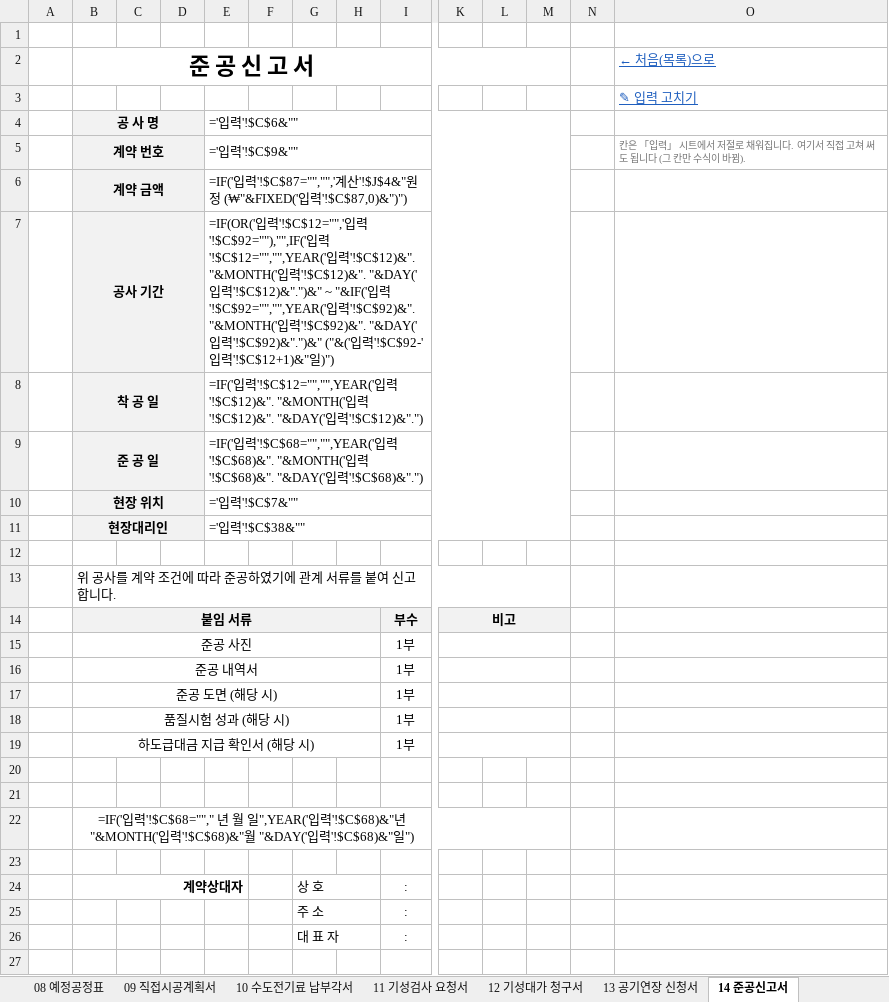
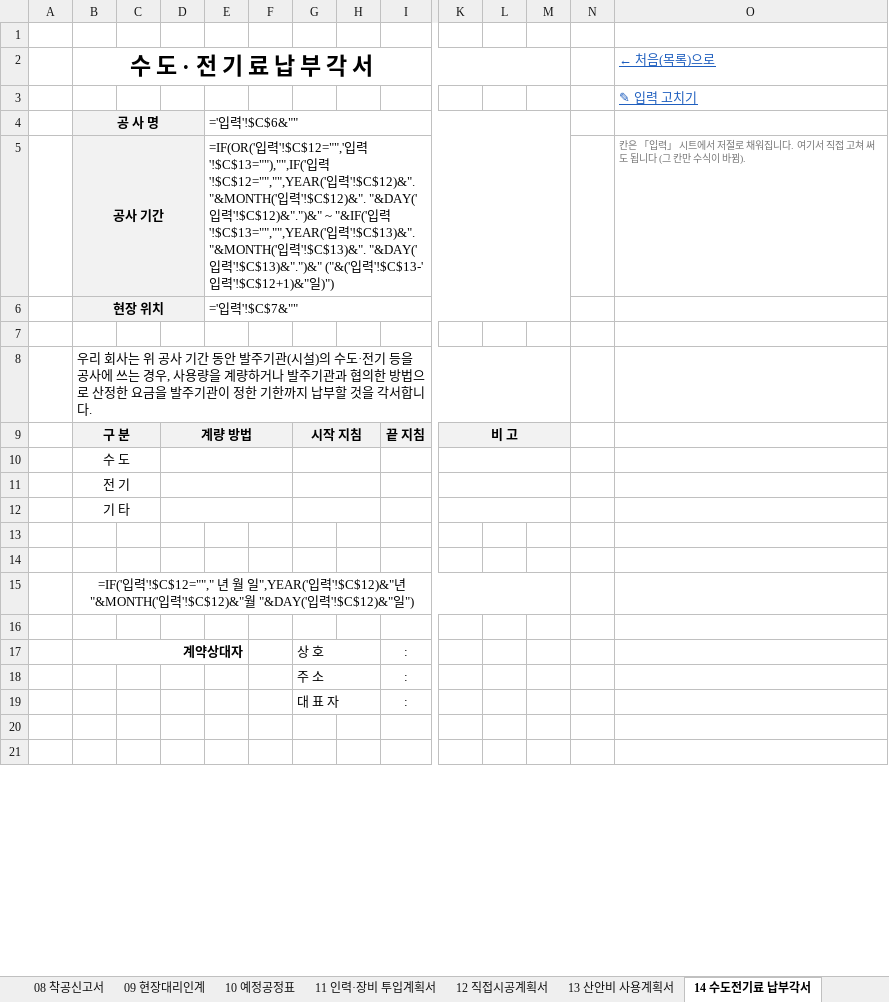
Before and after one commit to kimmyounghwan/K-conmap, an Excel workbook: web/public/tools/files/k-conmap-wonclick.xlsx, sheet 14 수도전기료 납부각서, drawn as a sheet; only a part is shown, gaps mark what is left out; the shorter side is filled out with more unchanged rows; values as stored, in another font and other column widths than the file's, no borders; formulas without a stored value are shown as written; removed rows and columns are numbered as before the commit, all else as after; rows hold the shown columns only; the diff names each change by its address in the sheet, - before the commit and + after, or states it on an @@ line.

```diff
--- a/web/public/tools/files/k-conmap-wonclick.xlsx (sheet 14 수도전기료 납부각서)
+++ b/web/public/tools/files/k-conmap-wonclick.xlsx (sheet 14 수도전기료 납부각서)
-sheet tab: 08 예정공정표
+sheet tab: 08 착공신고서
-sheet tab: 09 직접시공계획서
+sheet tab: 09 현장대리인계
-sheet tab: 10 수도전기료 납부각서
+sheet tab: 10 예정공정표
-sheet tab: 11 기성검사 요청서
+sheet tab: 11 인력·장비 투입계획서
-sheet tab: 12 기성대가 청구서
+sheet tab: 12 직접시공계획서
-sheet tab: 13 공기연장 신청서
+sheet tab: 13 산안비 사용계획서
-sheet tab: 14 준공신고서
+sheet tab: 14 수도전기료 납부각서
-B2: 준 공 신 고 서
+B2: 수 도 · 전 기 료 납 부 각 서
-row 5:  | 계약 번호 |  |  | ='입력'!$C$9&"" |  |  |  |  |  |  |  |  | 칸은 「입력」 시트에서 저절로 채워집니다. 여기서 직접 고쳐 써도 됩니다 (그 칸만 수식이 바뀜).
-row 6:  | 계약 금액 |  |  | =IF('입력'!$C$87="","",'계산'!$J$4&"원정 (₩"&FIXED('입력'!$C$87,0)&")")
-E5: …입력'!$C$92=""),"",IF('입력'!$C$12="","",YEAR('입력'!$C$12)&". "&MONTH('입력'!$C$12)&". "&DAY('입력'!$C$12)&".")&" ~ "&IF('입력'!$C$92="","",YEAR('입력'!$C$92)&". "&MONTH('입력'!$C$92)&". "&DAY('입력'!$C$92)&".")&" ("&('입력'!$C$92-'입력…
+E5: …입력'!$C$13=""),"",IF('입력'!$C$12="","",YEAR('입력'!$C$12)&". "&MONTH('입력'!$C$12)&". "&DAY('입력'!$C$12)&".")&" ~ "&IF('입력'!$C$13="","",YEAR('입력'!$C$13)&". "&MONTH('입력'!$C$13)&". "&DAY('입력'!$C$13)&".")&" ("&('입력'!$C$13-'입력…
-O5 (← 처음(목록)으로): (empty)
+O5 (← 처음(목록)으로): 칸은 「입력」 시트에서 저절로 채워집니다. 여기서 직접 고쳐 써도 됩니다 (그 칸만 수식이 바뀜).
-row 8:  | 착 공 일 |  |  | =IF('입력'!$C$12="","",YEAR('입력'!$C$12)&". "&MONTH('입력'!$C$12)&". "&DAY('입력'!$C$12)&".")
-row 9:  | 준 공 일 |  |  | =IF('입력'!$C$68="","",YEAR('입력'!$C$68)&". "&MONTH('입력'!$C$68)&". "&DAY('입력'!$C$68)&".")
-row 11:  | 현장대리인 |  |  | ='입력'!$C$38&""
-B8 (수 도 · 전 기 료 납 부 각 서): 위 공사를 계약 조건에 따라 준공하였기에 관계 서류를 붙여 신고합니다.
+B8 (수 도 · 전 기 료 납 부 각 서): 우리 회사는 위 공사 기간 동안 발주기관(시설)의 수도·전기 등을 공사에 쓰는 경우, 사용량을 계량하거나 발주기관과 협의한 방법으로 산정한 요금을 발주기관이 정한 기한까지 납부할 것을 각서합니다.
-row 14:  | 붙임 서류 |  |  |  |  |  |  | 부수 | 비고
-row 15:  | 준공 사진 |  |  |  |  |  |  | 1부
-row 16:  | 준공 내역서 |  |  |  |  |  |  | 1부
-row 17:  | 준공 도면 (해당 시) |  |  |  |  |  |  | 1부
-row 18:  | 품질시험 성과 (해당 시) |  |  |  |  |  |  | 1부
-row 19:  | 하도급대금 지급 확인서 (해당 시) |  |  |  |  |  |  | 1부
+row 9:  | 구 분 |  | 계량 방법 |  |  | 시작 지침 |  | 끝 지침 | 비 고
+row 10:  | 수 도
+row 11:  | 전 기
+row 12:  | 기 타
-B15 (수 도 · 전 기 료 납 부 각 서): …입력'!$C$68=""," 년 월 일",YEAR('입력'!$C$68)&"년 "&MONTH('입력'!$C$68)&"월 "&DAY('입력'!$C$68)&"일")
+B15 (수 도 · 전 기 료 납 부 각 서): …입력'!$C$12=""," 년 월 일",YEAR('입력'!$C$12)&"년 "&MONTH('입력'!$C$12)&"월 "&DAY('입력'!$C$12)&"일")
```
Also changed, not shown: sheet 24 계약금액 조정 신청서, sheet 18 하도급계약 통보서, sheet 처음, sheet 17 산안비 사용내역서, sheet 23 공기연장 신청서, sheet 11 인력·장비 투입계획서, 16 more sheets, other sheet tabs, 20 other files.
